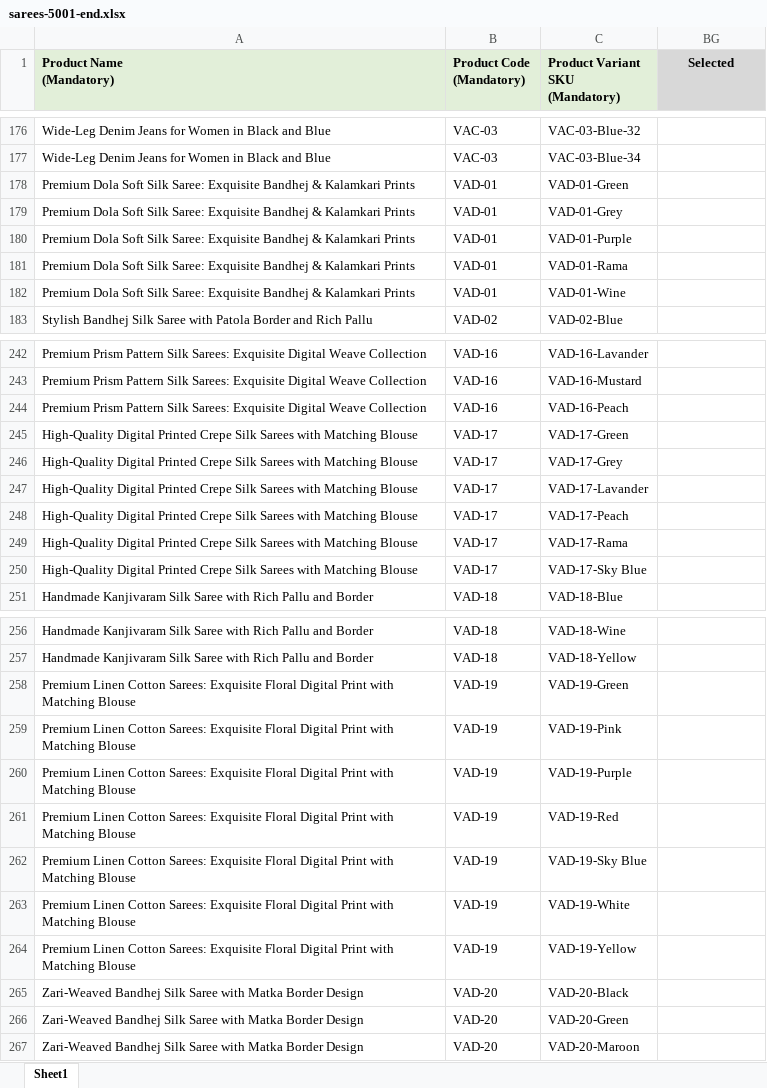
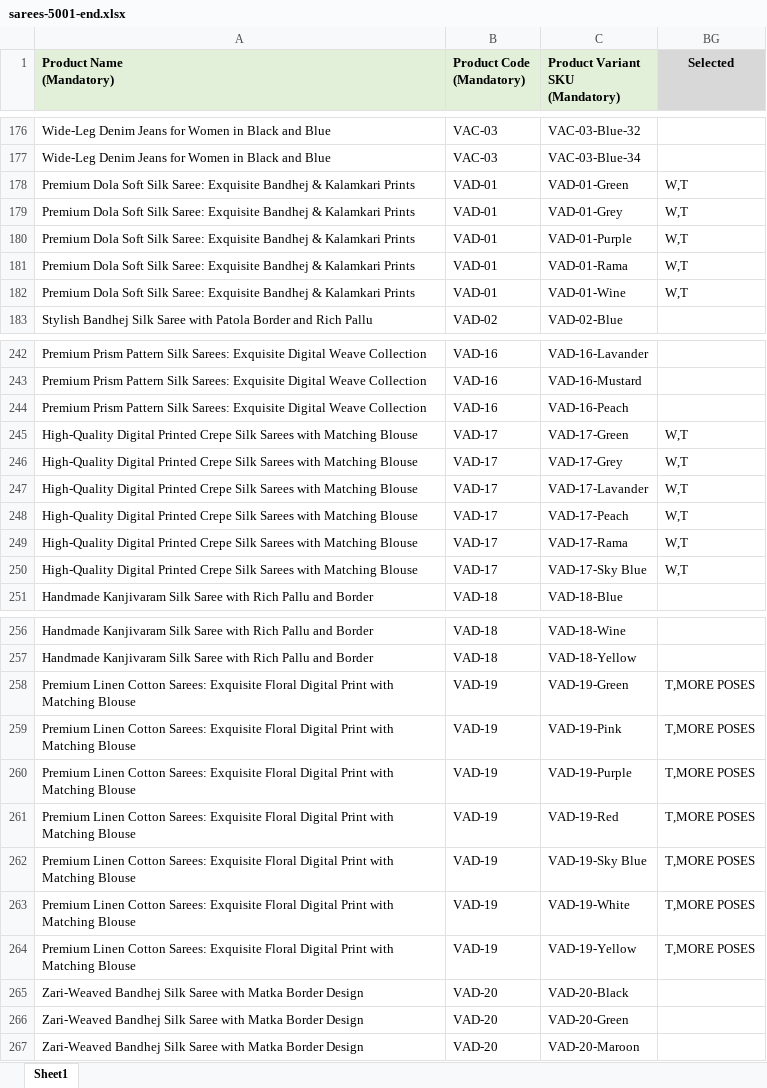
Before and after one commit to shrodinger123/bandisha, an Excel workbook: ynf_products/sarees-5001-end.xlsx, sheet Sheet1, drawn as a sheet; only a part is shown, gaps mark what is left out; values as stored, in another font and other column widths than the file's, no borders; the diff covers the shown part only; the diff names each change by its address in the sheet, - before the commit and + after, or states it on an @@ line.

```diff
--- a/ynf_products/sarees-5001-end.xlsx (sheet Sheet1)
+++ b/ynf_products/sarees-5001-end.xlsx (sheet Sheet1)
-BG178:BG182 (Selected): (empty)
+BG178:BG182 (Selected): W,T
-BG245:BG250 (Selected): (empty)
+BG245:BG250 (Selected): W,T
-BG258:BG264 (Selected): (empty)
+BG258:BG264 (Selected): T,MORE POSES
```
Also changed, not shown: 18 edited cells elsewhere in this sheet, ynf_products/sarees-4001-5000.xlsx, 2 other files.
